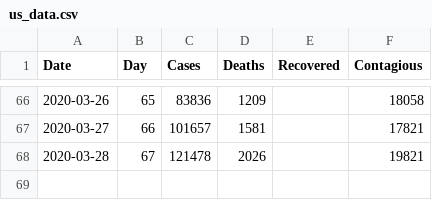
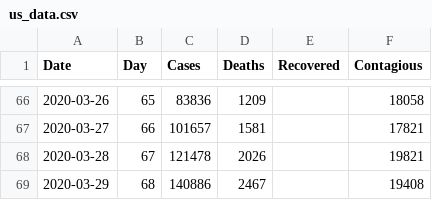
Before and after one commit to bkawakami/DataScienceCoronavirus2020, a CSV file: us_data.csv, drawn as a sheet; only a part is shown, gaps mark what is left out; the diff names each change by its address in the sheet, - before the commit and + after, or states it on an @@ line.

```diff
--- a/us_data.csv
+++ b/us_data.csv
+row 69: 2020-03-29 | 68 | 140886 | 2467 |  | 19408
```
Also changed, not shown: brazil_data.csv, china_data.csv, 4 other files.
